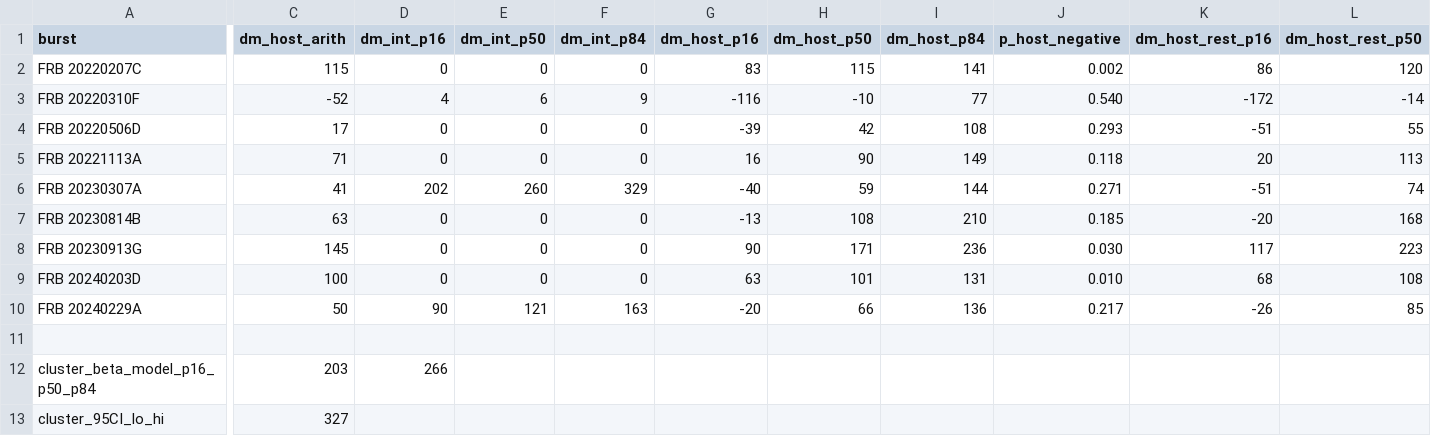
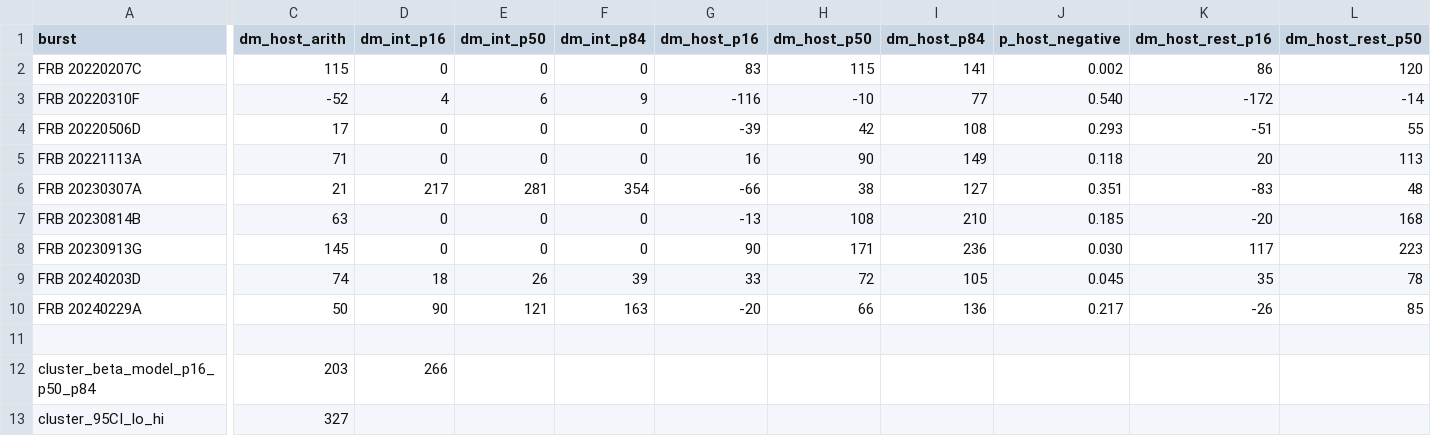
Before and after one commit to jakobtfaber/Faber2026-analysis, a CSV file: scripts/dm_budget_uncertainty.csv, drawn as a sheet; only a part is shown, gaps mark what is left out; the diff covers the shown part only; the diff names each change by its address in the sheet, - before the commit and + after, or states it on an @@ line.

```diff
--- a/scripts/dm_budget_uncertainty.csv
+++ b/scripts/dm_budget_uncertainty.csv
-C6 (dm_host_arith): 41
+C6 (dm_host_arith): 21
-D6 (dm_int_p16): 202
+D6 (dm_int_p16): 217
-E6 (dm_int_p50): 260
+E6 (dm_int_p50): 281
-F6 (dm_int_p84): 329
+F6 (dm_int_p84): 354
-G6 (dm_host_p16): -40
+G6 (dm_host_p16): -66
-H6 (dm_host_p50): 59
+H6 (dm_host_p50): 38
-I6 (dm_host_p84): 144
+I6 (dm_host_p84): 127
-J6 (p_host_negative): 0.271
+J6 (p_host_negative): 0.351
-K6 (dm_host_rest_p16): -51
+K6 (dm_host_rest_p16): -83
-L6 (dm_host_rest_p50): 74
+L6 (dm_host_rest_p50): 48
-C9 (dm_host_arith): 100
+C9 (dm_host_arith): 74
-D9 (dm_int_p16): 0
+D9 (dm_int_p16): 18
-E9 (dm_int_p50): 0
+E9 (dm_int_p50): 26
-F9 (dm_int_p84): 0
+F9 (dm_int_p84): 39
-G9 (dm_host_p16): 63
+G9 (dm_host_p16): 33
-H9 (dm_host_p50): 101
+H9 (dm_host_p50): 72
-I9 (dm_host_p84): 131
+I9 (dm_host_p84): 105
-J9 (p_host_negative): 0.010
+J9 (p_host_negative): 0.045
-K9 (dm_host_rest_p16): 68
+K9 (dm_host_rest_p16): 35
-L9 (dm_host_rest_p50): 108
+L9 (dm_host_rest_p50): 78
```
Also changed, not shown: 2 edited cells elsewhere in this file, scripts/dm_budget_intervening_systems.csv, 2 other files.
